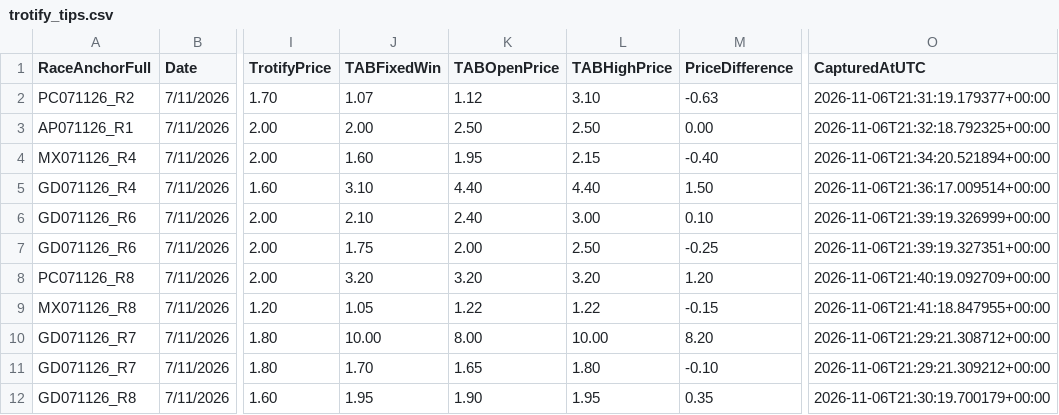
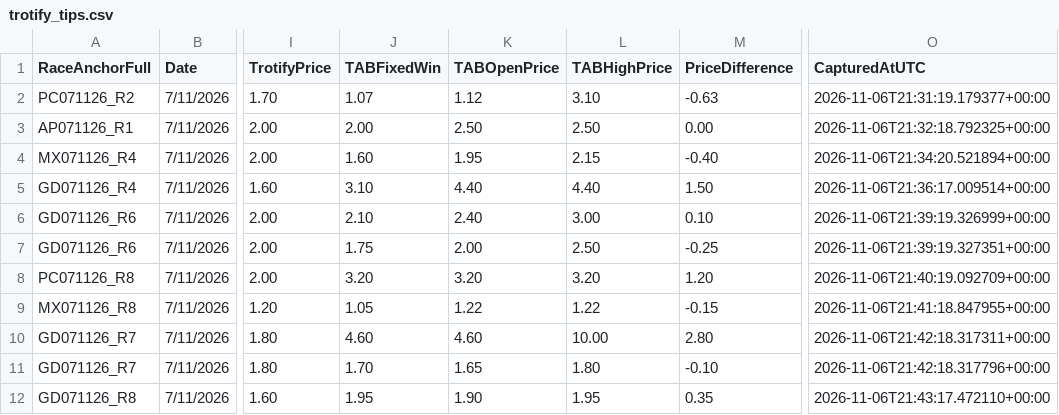
Before and after one commit to harnessapp/Trotify, a CSV file: trotify_tips.csv, drawn as a sheet; only a part is shown, gaps mark what is left out; the diff names each change by its address in the sheet, - before the commit and + after, or states it on an @@ line.

Commit message:
Automated Trotify update

```diff
--- a/trotify_tips.csv
+++ b/trotify_tips.csv
-J10 (TABFixedWin): 10.00
+J10 (TABFixedWin): 4.60
-K10 (TABOpenPrice): 8.00
+K10 (TABOpenPrice): 4.60
-M10 (PriceDifference): 8.20
+M10 (PriceDifference): 2.80
-O10 (CapturedAtUTC): 2026-11-06T21:29:21.308712+00:00
+O10 (CapturedAtUTC): 2026-11-06T21:42:18.317311+00:00
-O11 (CapturedAtUTC): 2026-11-06T21:29:21.309212+00:00
+O11 (CapturedAtUTC): 2026-11-06T21:42:18.317796+00:00
-O12 (CapturedAtUTC): 2026-11-06T21:30:19.700179+00:00
+O12 (CapturedAtUTC): 2026-11-06T21:43:17.472110+00:00
```
Also changed, not shown: trotify_tips_history.csv.
